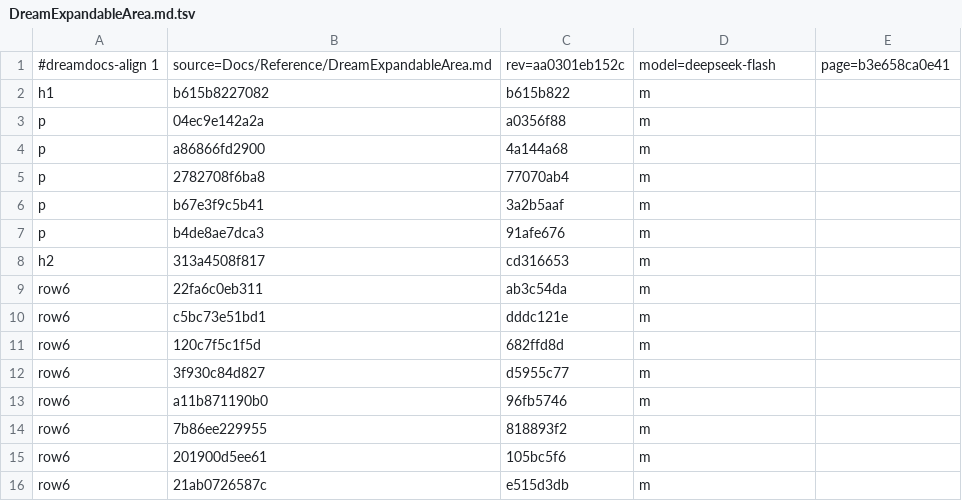
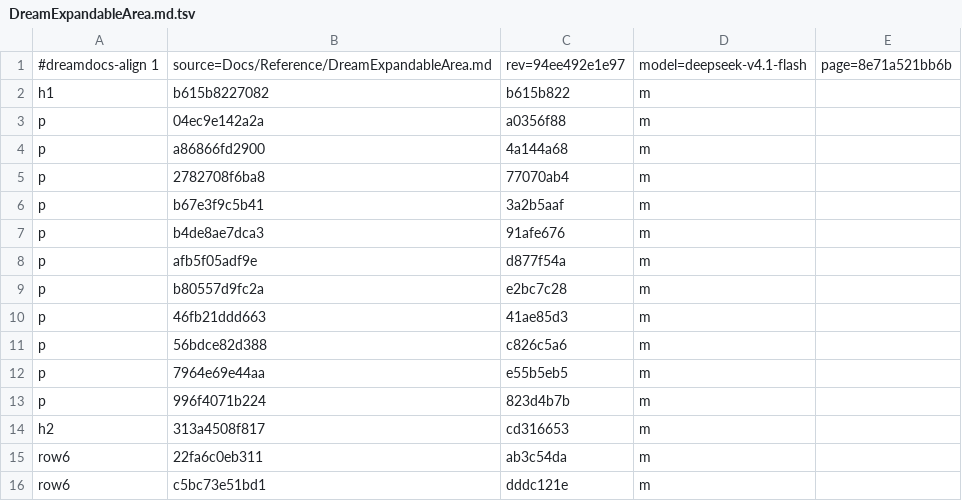
Before and after one commit to TypeDreamMoon/DreamGUI, a TSV file: Docs/zh-CN/.align/Reference/DreamExpandableArea.md.tsv, drawn as a sheet; only a part is shown; the shorter side is filled out with more unchanged rows.

```diff
--- a/Docs/zh-CN/.align/Reference/DreamExpandableArea.md.tsv
+++ b/Docs/zh-CN/.align/Reference/DreamExpandableArea.md.tsv
@@ -1,2 +1,2 @@
-#dreamdocs-align 1	source=Docs/Reference/DreamExpandableArea.md	rev=aa0301eb152c	model=deepseek-flash	page=b3e658ca0e41
+#dreamdocs-align 1	source=Docs/Reference/DreamExpandableArea.md	rev=94ee492e1e97	model=deepseek-v4.1-flash	page=8e71a521bb6b
 h1	b615b8227082	b615b822	m
@@ -7,2 +7,8 @@ p	b67e3f9c5b41	3a2b5aaf	m
 p	b4de8ae7dca3	91afe676	m
+p	afb5f05adf9e	d877f54a	m
+p	b80557d9fc2a	e2bc7c28	m
+p	46fb21ddd663	41ae85d3	m
+p	56bdce82d388	c826c5a6	m
+p	7964e69e44aa	e55b5eb5	m
+p	996f4071b224	823d4b7b	m
 h2	313a4508f817	cd316653	m
```
Also changed, not shown: Docs/zh-CN/.align/Reference/DreamTabView.md.tsv, Docs/zh-CN/.align/diagnostics/codes.md.tsv, 47 other files.
